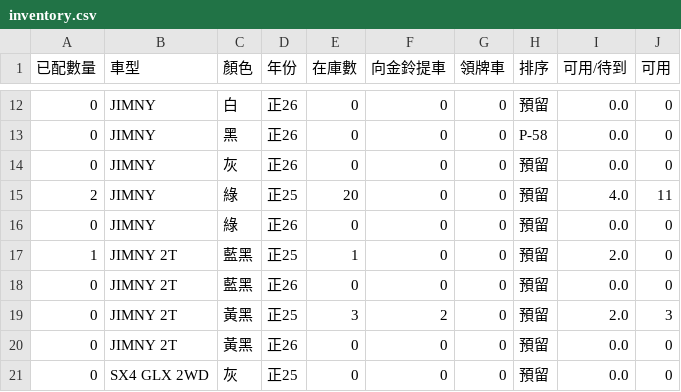
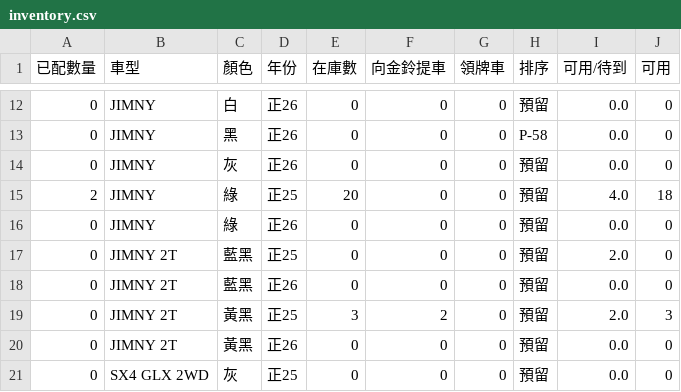
Before and after one commit to subarudms/suzuki-inventory, a CSV file: inventory.csv, drawn as a sheet; only a part is shown, gaps mark what is left out.

Commit message:
Update: 2026-04-29 13:26:45.539649

```diff
--- a/inventory.csv
+++ b/inventory.csv
@@ -14,5 +14,5 @@
 0,JIMNY,灰,正26,0,0,0,預留,0.0,0
-2,JIMNY,綠,正25,20,0,0,預留,4.0,11
+2,JIMNY,綠,正25,20,0,0,預留,4.0,18
 0,JIMNY,綠,正26,0,0,0,預留,0.0,0
-1,JIMNY 2T,藍黑,正25,1,0,0,預留,2.0,0
+0,JIMNY 2T,藍黑,正25,0,0,0,預留,2.0,0
 0,JIMNY 2T,藍黑,正26,0,0,0,預留,0.0,0
```
